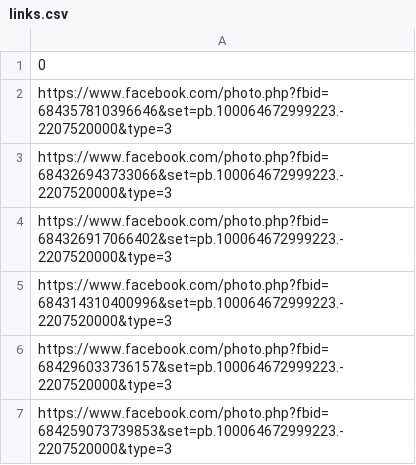
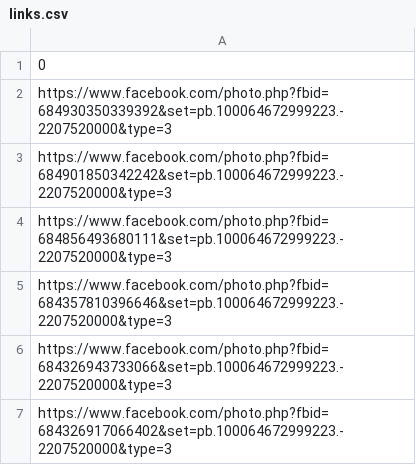
Before and after one commit to jolarove/cedulas, a CSV file: links.csv, drawn as a sheet; only a part is shown; the shorter side is filled out with more unchanged rows.

```diff
--- a/links.csv
+++ b/links.csv
@@ -1,2 +1,5 @@
 0
+https://www.facebook.com/photo.php?fbid=684930350339392&set=pb.100064672999223.-2207520000&type=3
+https://www.facebook.com/photo.php?fbid=684901850342242&set=pb.100064672999223.-2207520000&type=3
+https://www.facebook.com/photo.php?fbid=684856493680111&set=pb.100064672999223.-2207520000&type=3
 https://www.facebook.com/photo.php?fbid=684357810396646&set=pb.100064672999223.-2207520000&type=3
```
Also changed, not shown: 2 other files.
